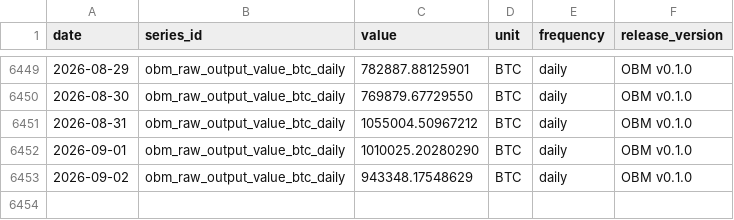
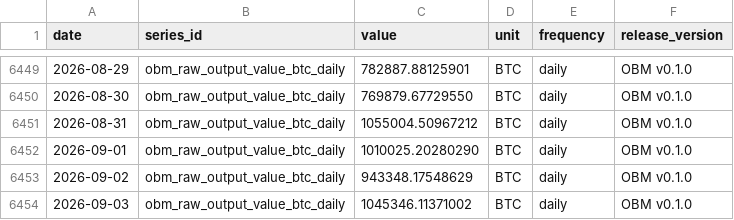
Before and after one commit to diegorllanos/open-bitcoin-metrics, a CSV file: metrics/obm_raw_output_value_btc_daily/obm_raw_output_value_btc_daily.csv, drawn as a sheet; only a part is shown, gaps mark what is left out; the diff names each change by its address in the sheet, - before the commit and + after, or states it on an @@ line.

```diff
--- a/metrics/obm_raw_output_value_btc_daily/obm_raw_output_value_btc_daily.csv
+++ b/metrics/obm_raw_output_value_btc_daily/obm_raw_output_value_btc_daily.csv
+row 6454: 2026-09-03 | obm_raw_output_value_btc_daily | 1045346.11371002 | BTC | daily | OBM v0.1.0
```
Also changed, not shown: metrics/obm_difficulty_eod_daily/obm_difficulty_eod_daily.csv, metrics/obm_est7d_hashrate_ehs_daily/obm_est7d_hashrate_ehs_daily.csv, 43 other files.
